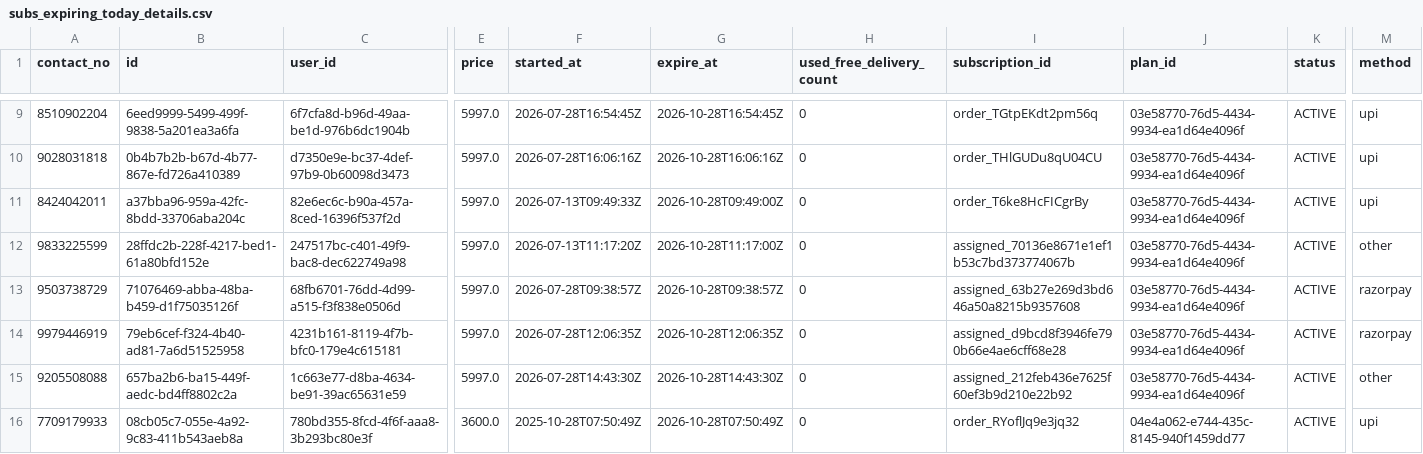
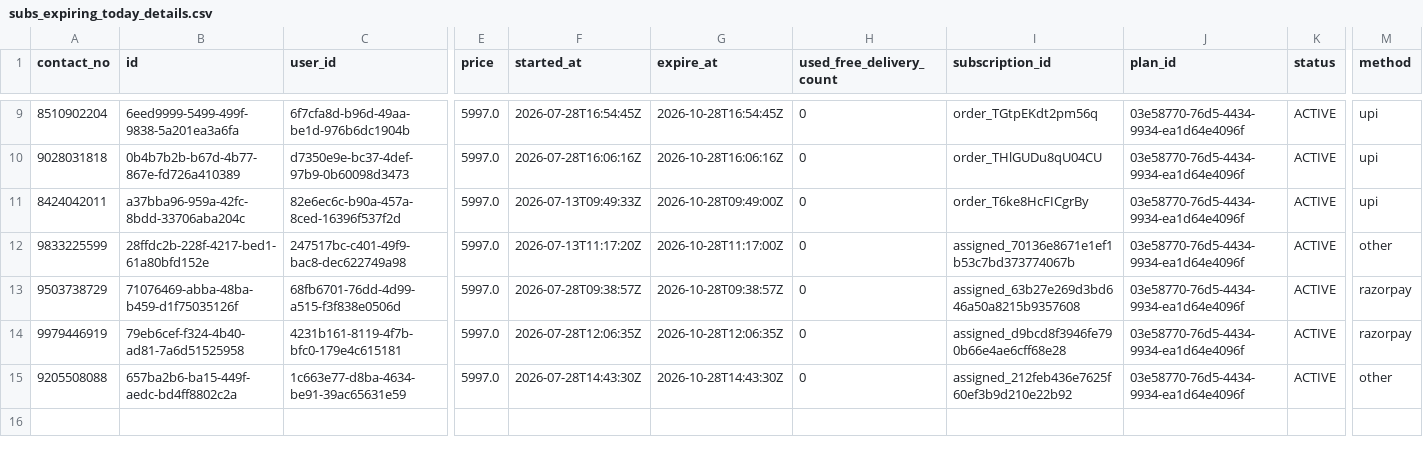
Before and after one commit to Amankr0402/Daily-Sales-Revenue-Report, a CSV file: data/subs_expiring_today_details.csv, drawn as a sheet; only a part is shown, gaps mark what is left out; rows hold the shown columns only; the diff names each change by its address in the sheet, - before the commit and + after, or states it on an @@ line.

```diff
--- a/data/subs_expiring_today_details.csv
+++ b/data/subs_expiring_today_details.csv
-row 16: 7709179933 | 08cb05c7-055e-4a92-9c83-411b543aeb8a | 780bd355-8fcd-4f6f-aaa8-3b293bc80e3f | 3600.0 | 2025-10-28T07:50:49Z | 2026-10-28T07:50:49Z | 0 | order_RYoflJq9e3jq32 | 04e4a062-e744-435c-8145-940f1459dd77 | ACTIVE | upi
```
Also changed, not shown: data/inside_sales_details.csv, data/subs_ending_5d_details.csv, 28 other files.
